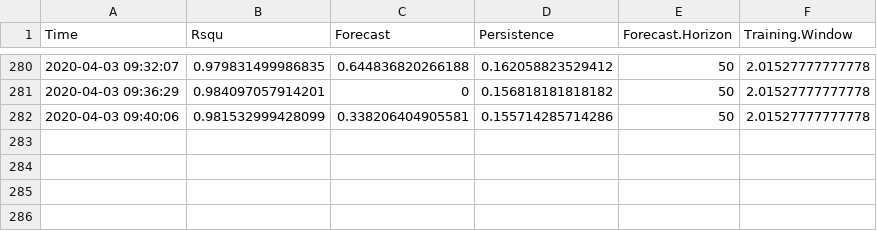
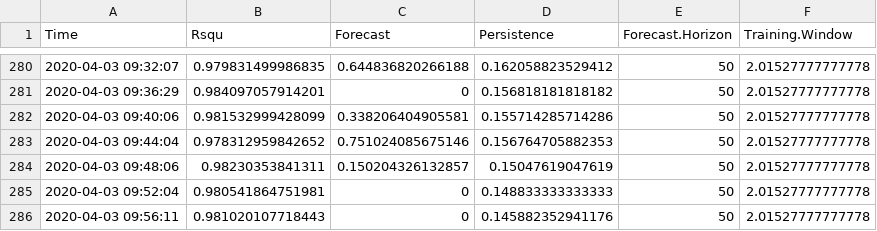
Before and after one commit to KNewhart/WRRF-Analytics, a CSV file: R output/ModelResults.csv, drawn as a sheet; only a part is shown, gaps mark what is left out; the diff names each change by its address in the sheet, - before the commit and + after, or states it on an @@ line.

```diff
--- a/R output/ModelResults.csv
+++ b/R output/ModelResults.csv
+row 283: 2020-04-03 09:44:04 | 0.978312959842652 | 0.751024085675146 | 0.156764705882353 | 50 | 2.01527777777778
+row 284: 2020-04-03 09:48:06 | 0.98230353841311 | 0.150204326132857 | 0.15047619047619 | 50 | 2.01527777777778
+row 285: 2020-04-03 09:52:04 | 0.980541864751981 | 0 | 0.148833333333333 | 50 | 2.01527777777778
+row 286: 2020-04-03 09:56:11 | 0.981020107718443 | 0 | 0.145882352941176 | 50 | 2.01527777777778
```
Also changed, not shown: 22 other files.
